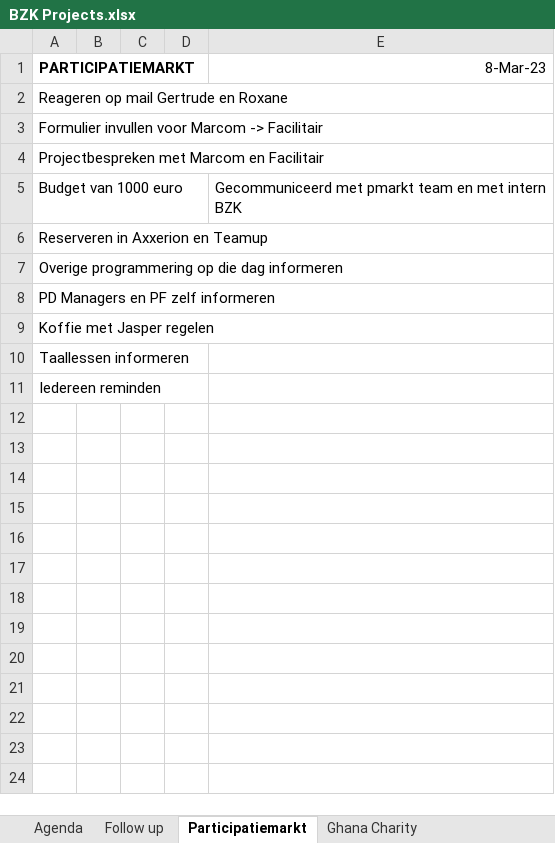
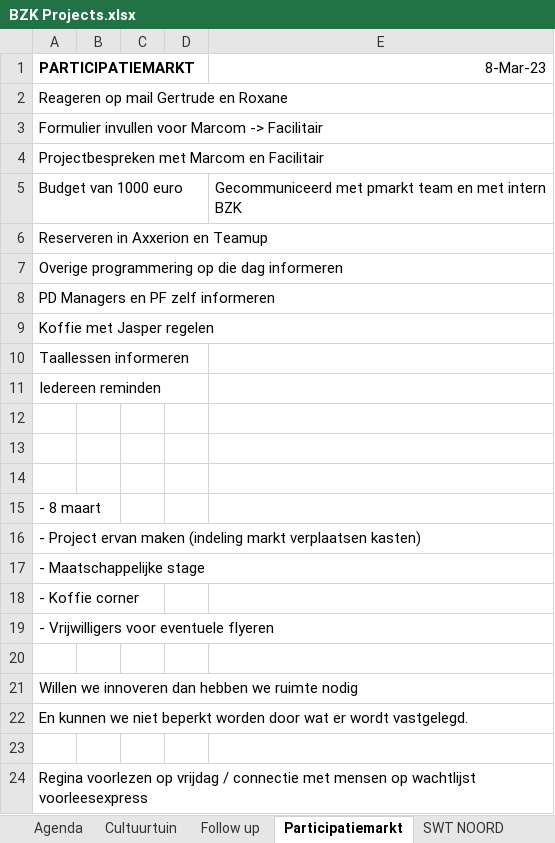
Before and after one commit to WinstonBrandon/leerdocument, an Excel workbook: BZK Projects.xlsx, sheet Participatiemarkt, drawn as a sheet; values as stored, in another font and other column widths than the file's, no borders; the diff names each change by its address in the sheet, - before the commit and + after, or states it on an @@ line.

```diff
--- a/BZK Projects.xlsx (sheet Participatiemarkt)
+++ b/BZK Projects.xlsx (sheet Participatiemarkt)
+sheet tab: Cultuurtuin
+sheet tab: SWT NOORD
+row 12: (empty)
+row 13: (empty)
+row 14: (empty)
+row 15: - 8 maart
+row 16: - Project ervan maken (indeling markt verplaatsen kasten)
+row 17: - Maatschappelijke stage
+row 18: - Koffie corner
+row 19: - Vrijwilligers voor eventuele flyeren
+row 20: (empty)
+row 21: Willen we innoveren dan hebben we ruimte nodig
+row 22: En kunnen we niet beperkt worden door wat er wordt vastgelegd.
+row 23: (empty)
+row 24: Regina voorlezen op vrijdag / connectie met mensen op wachtlijst voorleesexpress
```
Also changed, not shown: other sheet tabs, BKBND.xlsx, WPB Projects.xlsx, 1 other file.
